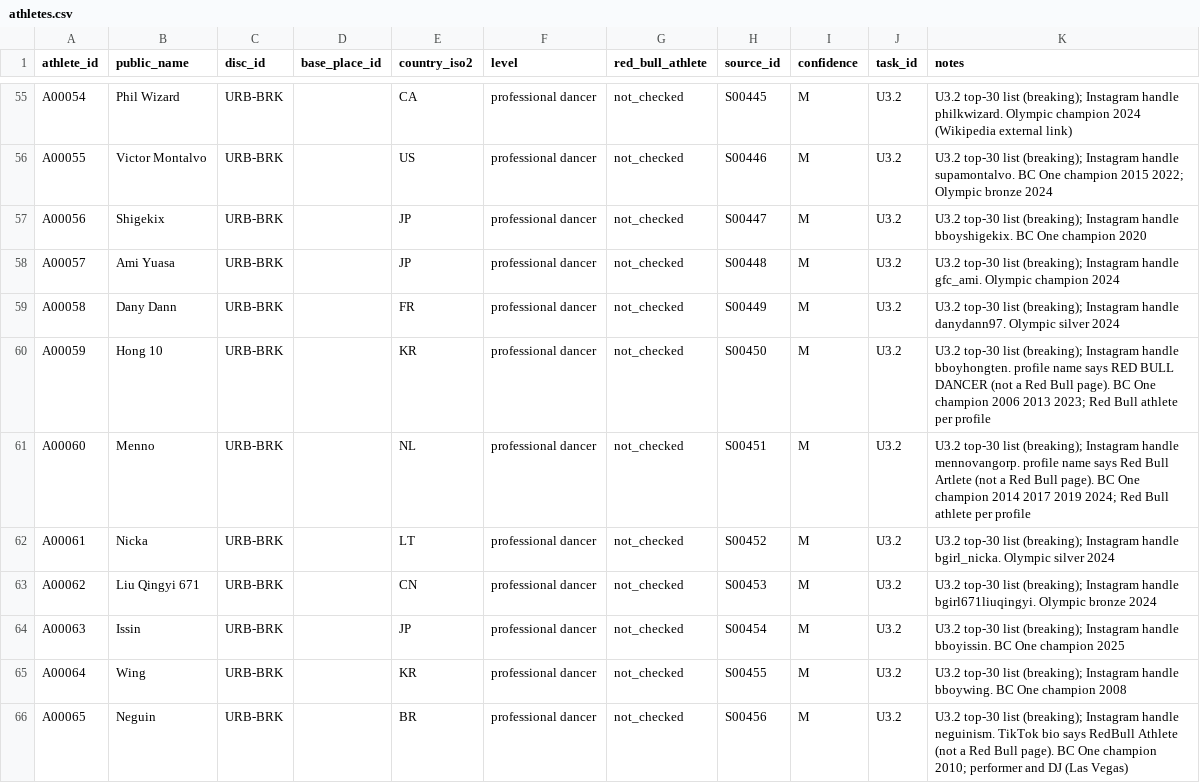
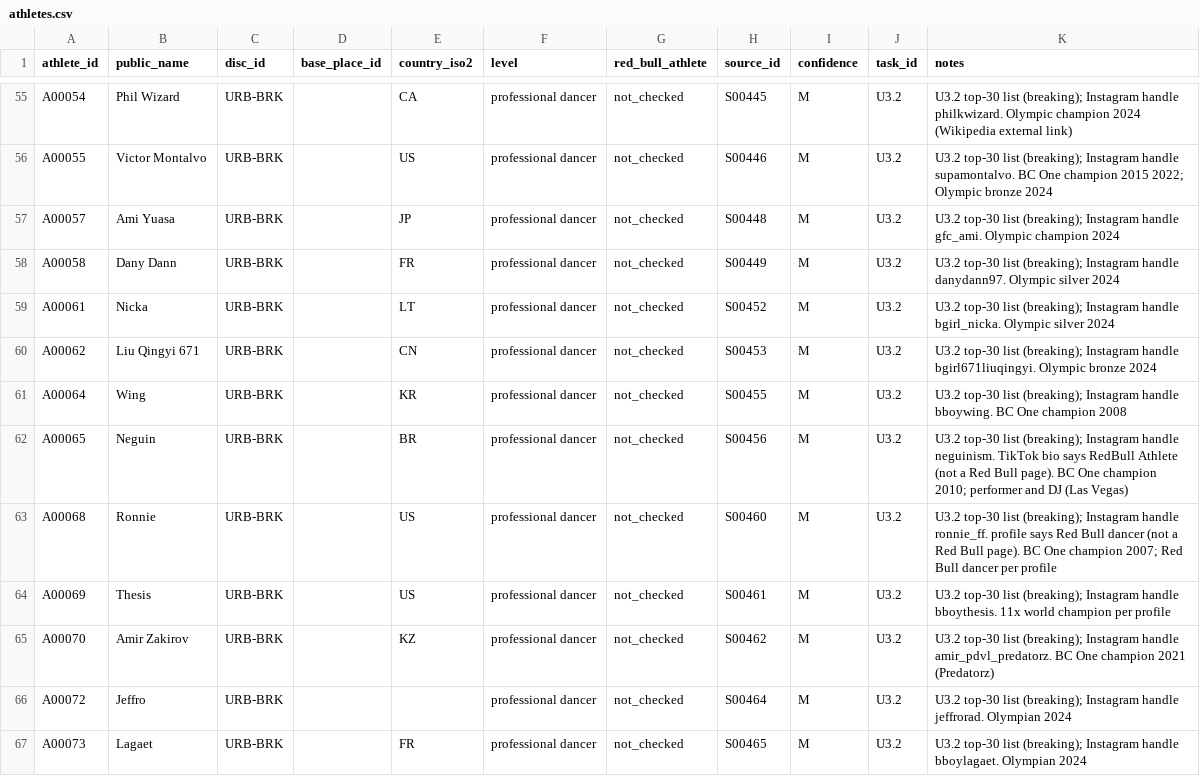
Before and after one commit to campeseleonardo-tech/RB, a CSV file: data/athletes.csv, drawn as a sheet; only a part is shown, gaps mark what is left out; the shorter side is filled out with more unchanged rows; the diff covers the shown part only.

```diff
--- a/data/athletes.csv
+++ b/data/athletes.csv
@@ -56,10 +56,6 @@ A00054,Phil Wizard,URB-BRK,,CA,professional dancer,not_checked,S00445,M,U3.2,U3.
 A00055,Victor Montalvo,URB-BRK,,US,professional dancer,not_checked,S00446,M,U3.2,U3.2 top-30 list (breaking); Instagram handle supamontalvo. BC One champion 2015 2022; Olympic bronze 2024
-A00056,Shigekix,URB-BRK,,JP,professional dancer,not_checked,S00447,M,U3.2,U3.2 top-30 list (breaking); Instagram handle bboyshigekix. BC One champion 2020
 A00057,Ami Yuasa,URB-BRK,,JP,professional dancer,not_checked,S00448,M,U3.2,U3.2 top-30 list (breaking); Instagram handle gfc_ami. Olympic champion 2024
 A00058,Dany Dann,URB-BRK,,FR,professional dancer,not_checked,S00449,M,U3.2,U3.2 top-30 list (breaking); Instagram handle danydann97. Olympic silver 2024
-A00059,Hong 10,URB-BRK,,KR,professional dancer,not_checked,S00450,M,U3.2,U3.2 top-30 list (breaking); Instagram handle bboyhongten. profile name says RED BULL DANCER (not a Red Bull page). BC One champion 2006 2013 2023; Red Bull athlete per profile
-A00060,Menno,URB-BRK,,NL,professional dancer,not_checked,S00451,M,U3.2,U3.2 top-30 list (breaking); Instagram handle mennovangorp. profile name says Red Bull Artlete (not a Red Bull page). BC One champion 2014 2017 2019 2024; Red Bull athlete per profile
 A00061,Nicka,URB-BRK,,LT,professional dancer,not_checked,S00452,M,U3.2,U3.2 top-30 list (breaking); Instagram handle bgirl_nicka. Olympic silver 2024
 A00062,Liu Qingyi 671,URB-BRK,,CN,professional dancer,not_checked,S00453,M,U3.2,U3.2 top-30 list (breaking); Instagram handle bgirl671liuqingyi. Olympic bronze 2024
-A00063,Issin,URB-BRK,,JP,professional dancer,not_checked,S00454,M,U3.2,U3.2 top-30 list (breaking); Instagram handle bboyissin. BC One champion 2025
 A00064,Wing,URB-BRK,,KR,professional dancer,not_checked,S00455,M,U3.2,U3.2 top-30 list (breaking); Instagram handle bboywing. BC One champion 2008
```
Also changed, not shown: 4 removed rows and 16 edited cells elsewhere in this file, data/facts.csv, data/review_log.csv, 3 other files.
